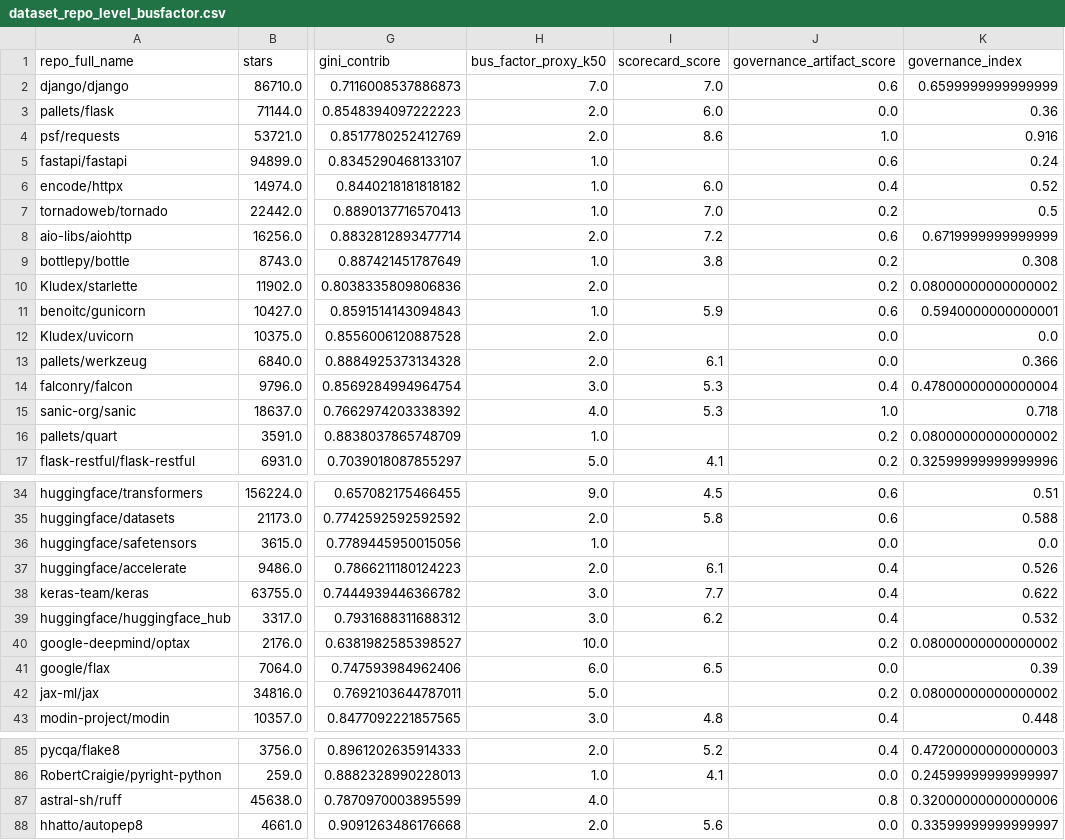
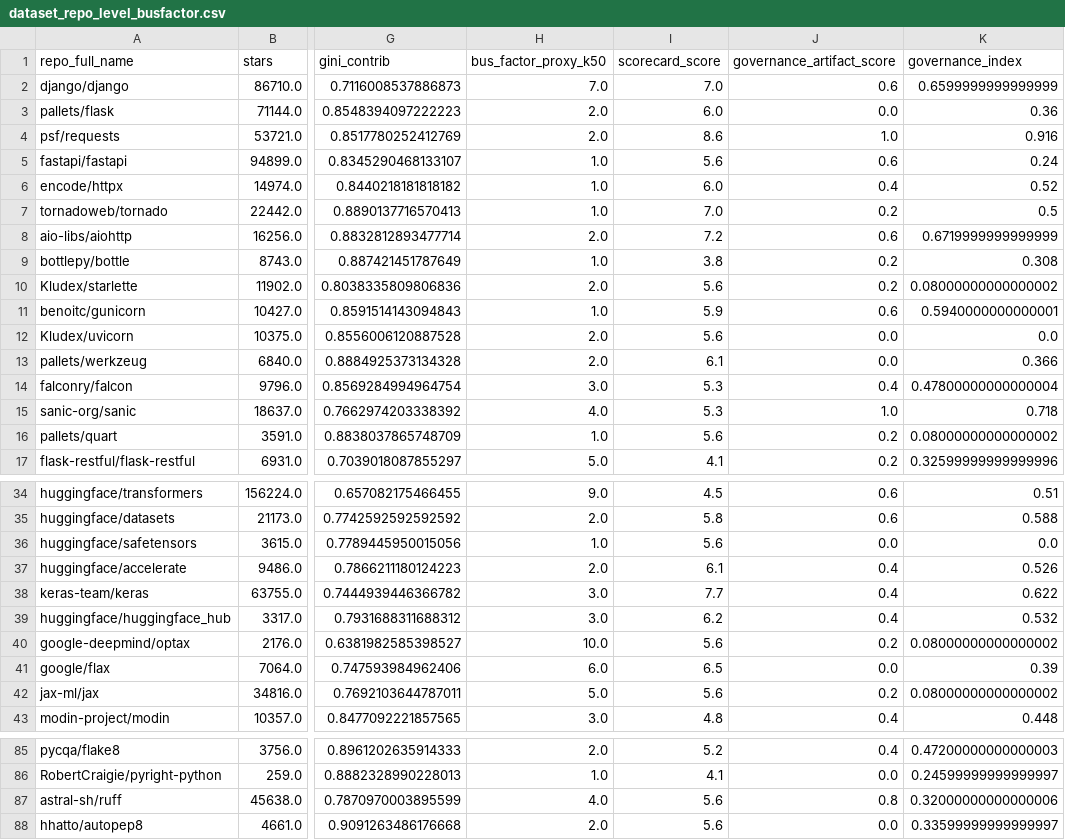
Before and after one commit to nikhilgg/oss-transparency-python, a CSV file: outputs/tables/dataset_repo_level_busfactor.csv, drawn as a sheet; only a part is shown, gaps mark what is left out; the diff covers the shown part only; the diff names each change by its address in the sheet, - before the commit and + after, or states it on an @@ line.

```diff
--- a/outputs/tables/dataset_repo_level_busfactor.csv
+++ b/outputs/tables/dataset_repo_level_busfactor.csv
-I5 (scorecard_score): (empty)
+I5 (scorecard_score): 5.6
-I10 (scorecard_score): (empty)
+I10 (scorecard_score): 5.6
-I12 (scorecard_score): (empty)
+I12 (scorecard_score): 5.6
-I16 (scorecard_score): (empty)
+I16 (scorecard_score): 5.6
-I36 (scorecard_score): (empty)
+I36 (scorecard_score): 5.6
-I40 (scorecard_score): (empty)
+I40 (scorecard_score): 5.6
-I42 (scorecard_score): (empty)
+I42 (scorecard_score): 5.6
-I87 (scorecard_score): (empty)
+I87 (scorecard_score): 5.6
```
Also changed, not shown: 8 edited cells elsewhere in this file, 2 other files.
